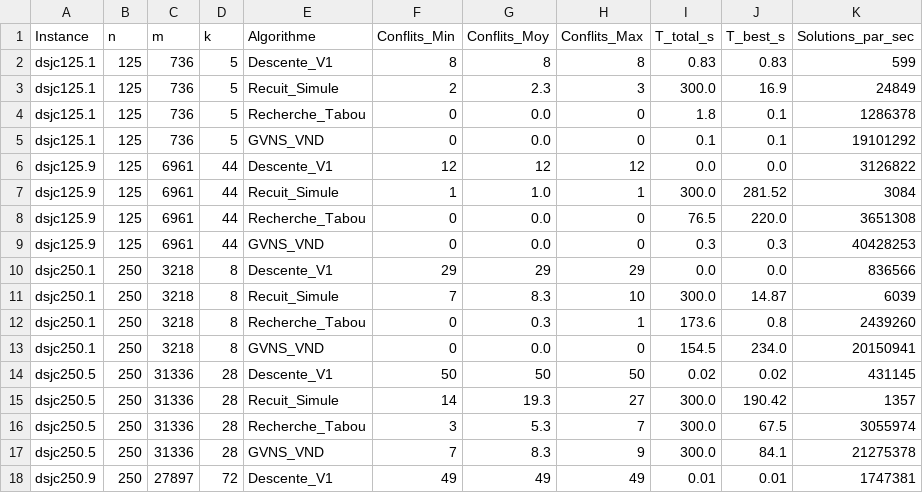
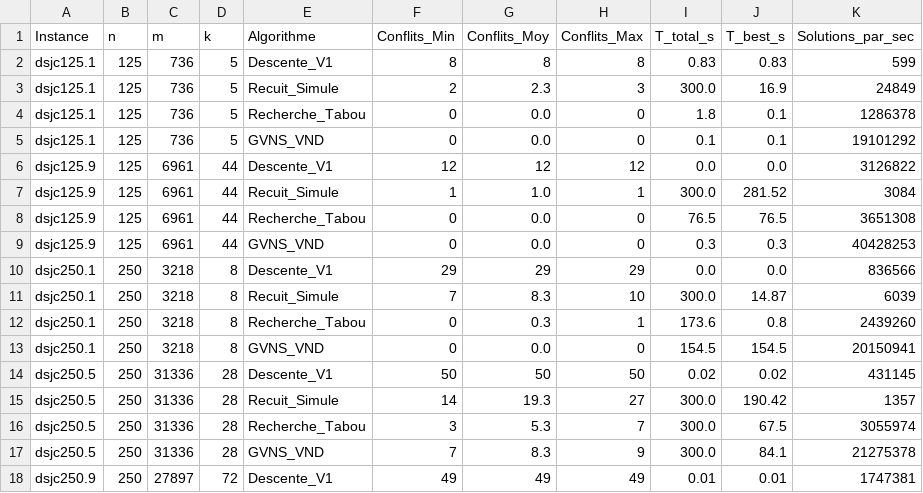
Before and after one commit to raph170/Metaheuristiques, a CSV file: resultats_detailles.csv, drawn as a sheet; only a part is shown.

```diff
--- a/resultats_detailles.csv
+++ b/resultats_detailles.csv
@@ -7,3 +7,3 @@ dsjc125.9,125,6961,44,Descente_V1,12,12,12,0.0,0.0,3126822
 dsjc125.9,125,6961,44,Recuit_Simule,1,1.0,1,300.0,281.52,3084
-dsjc125.9,125,6961,44,Recherche_Tabou,0,0.0,0,76.5,220.0,3651308
+dsjc125.9,125,6961,44,Recherche_Tabou,0,0.0,0,76.5,76.5,3651308
 dsjc125.9,125,6961,44,GVNS_VND,0,0.0,0,0.3,0.3,40428253
@@ -12,3 +12,3 @@ dsjc250.1,250,3218,8,Recuit_Simule,7,8.3,10,300.0,14.87,6039
 dsjc250.1,250,3218,8,Recherche_Tabou,0,0.3,1,173.6,0.8,2439260
-dsjc250.1,250,3218,8,GVNS_VND,0,0.0,0,154.5,234.0,20150941
+dsjc250.1,250,3218,8,GVNS_VND,0,0.0,0,154.5,154.5,20150941
 dsjc250.5,250,31336,28,Descente_V1,50,50,50,0.02,0.02,431145
```
Also changed, not shown: 2 other files.
